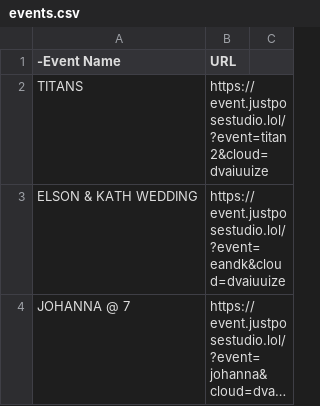
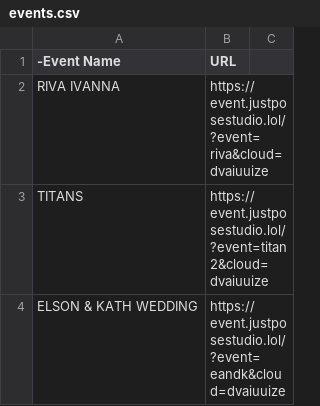
Before and after one commit to sirnichemotivation-rgb/events-landingpage, a CSV file: events.csv, drawn as a sheet; only a part is shown; the shorter side is filled out with more unchanged rows; long unchanged cells end in …; the diff names each change by its address in the sheet, - before the commit and + after, or states it on an @@ line.

Commit message:
Update events.csv

```diff
--- a/events.csv
+++ b/events.csv
+row 2: RIVA IVANNA | https://event.justposestudio.lol/?event=riva&cloud=dvaiuuize
```
